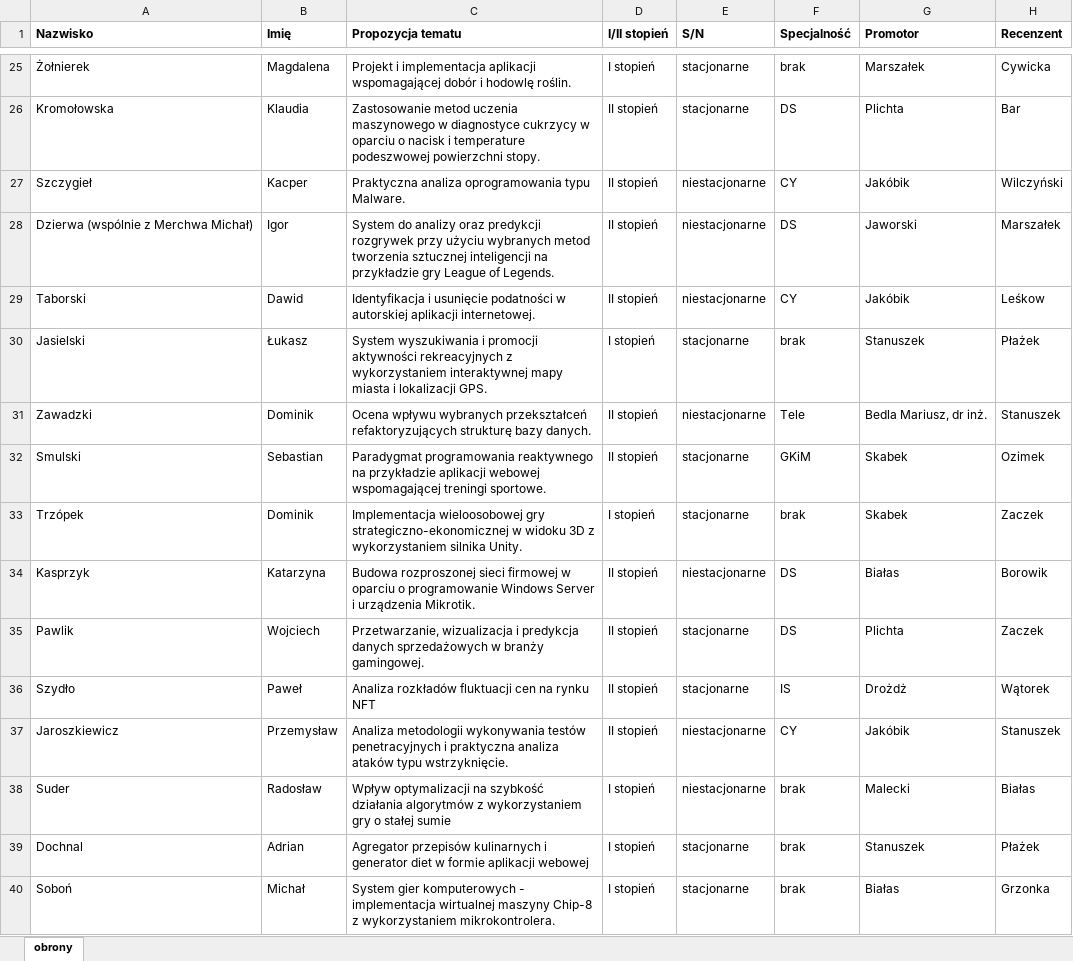
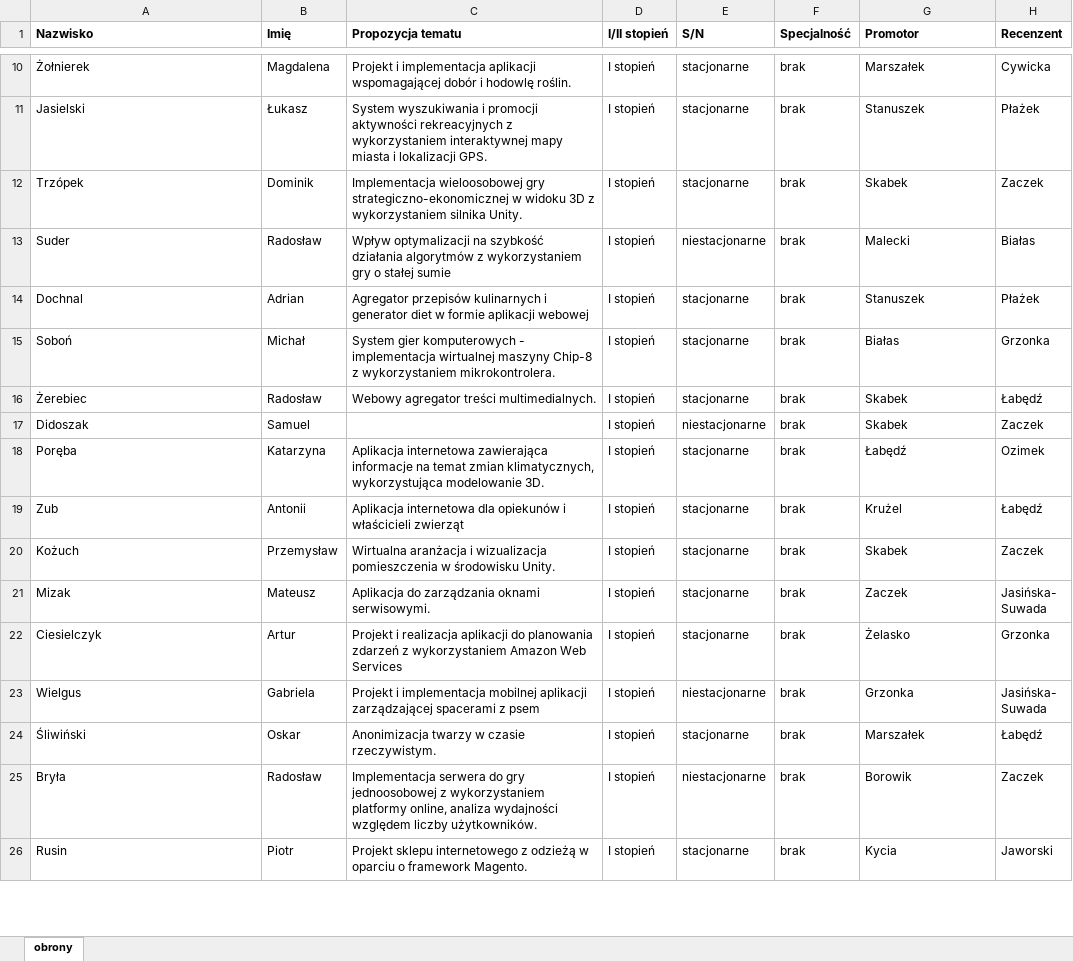
Before and after one commit to Sotakebk/MO, an Excel workbook: Optimizer/Optimizer.Runner/Input/Obrony.xlsx, sheet obrony, drawn as a sheet; only a part is shown, gaps mark what is left out; the shorter side is filled out with more unchanged rows; values as stored, in another font and other column widths than the file's, no borders; table styles not drawn; the diff covers the shown part only; the diff names each change by its address in the sheet, - before the commit and + after, or states it on an @@ line.

```diff
--- a/Optimizer/Optimizer.Runner/Input/Obrony.xlsx (sheet obrony)
+++ b/Optimizer/Optimizer.Runner/Input/Obrony.xlsx (sheet obrony)
-row 26: Kromołowska | Klaudia | Zastosowanie metod uczenia maszynowego w diagnostyce cukrzycy w oparciu o nacisk i temperature podeszwowej powierzchni stopy. | II stopień | stacjonarne | DS | Plichta | Bar
-row 27: Szczygieł | Kacper | Praktyczna analiza oprogramowania typu Malware. | II stopień | niestacjonarne | CY | Jakóbik | Wilczyński
-row 28: Dzierwa (wspólnie z Merchwa Michał) | Igor | System do analizy oraz predykcji rozgrywek przy użyciu wybranych metod tworzenia sztucznej inteligencji na przykładzie gry League of Legends. | II stopień | niestacjonarne | DS | Jaworski | Marszałek
-row 29: Taborski | Dawid | Identyfikacja i usunięcie podatności w autorskiej aplikacji internetowej. | II stopień | niestacjonarne | CY | Jakóbik | Leśkow
-row 31: Zawadzki | Dominik | Ocena wpływu wybranych przekształceń refaktoryzujących strukturę bazy danych. | II stopień | niestacjonarne | Tele | Bedla Mariusz, dr inż. | Stanuszek
-row 32: Smulski | Sebastian | Paradygmat programowania reaktywnego na przykładzie aplikacji webowej wspomagającej treningi sportowe. | II stopień | stacjonarne | GKiM | Skabek | Ozimek
-row 34: Kasprzyk | Katarzyna | Budowa rozproszonej sieci firmowej w oparciu o programowanie Windows Server i urządzenia Mikrotik. | II stopień | niestacjonarne | DS | Białas | Borowik
-row 35: Pawlik | Wojciech | Przetwarzanie, wizualizacja i predykcja danych sprzedażowych w branży gamingowej. | II stopień | stacjonarne | DS | Plichta | Zaczek
-row 36: Szydło | Paweł | Analiza rozkładów fluktuacji cen na rynku NFT | II stopień | stacjonarne | IS | Drożdż | Wątorek
-row 37: Jaroszkiewicz | Przemysław | Analiza metodologii wykonywania testów penetracyjnych i praktyczna analiza ataków typu wstrzyknięcie. | II stopień | niestacjonarne | CY | Jakóbik | Stanuszek
```
Also changed, not shown: 139 removed rows elsewhere in this sheet, Optimizer/Optimizer.Runner/Input/Sale.xlsx, 5 other files.
